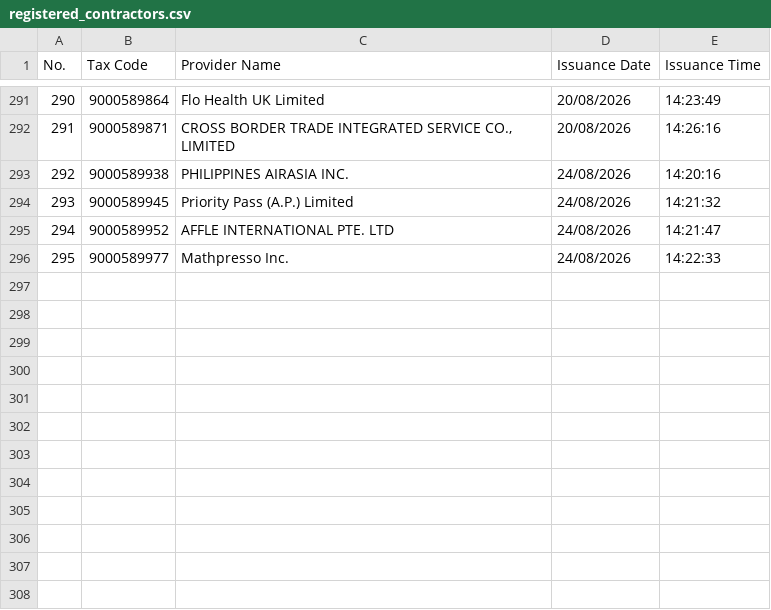
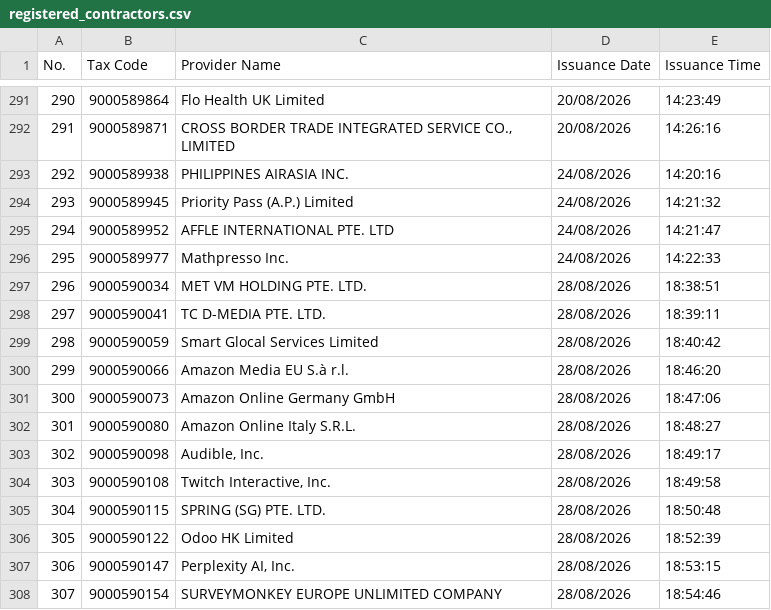
Before and after one commit to tubeoism/fct-id-lookup, a CSV file: registered_contractors.csv, drawn as a sheet; only a part is shown, gaps mark what is left out; the diff names each change by its address in the sheet, - before the commit and + after, or states it on an @@ line.

```diff
--- a/registered_contractors.csv
+++ b/registered_contractors.csv
+row 297: 296 | 9000590034 | MET VM HOLDING PTE. LTD. | 28/08/2026 | 18:38:51
+row 298: 297 | 9000590041 | TC D-MEDIA PTE. LTD. | 28/08/2026 | 18:39:11
+row 299: 298 | 9000590059 | Smart Glocal Services Limited | 28/08/2026 | 18:40:42
+row 300: 299 | 9000590066 | Amazon Media EU S.à r.l. | 28/08/2026 | 18:46:20
+row 301: 300 | 9000590073 | Amazon Online Germany GmbH | 28/08/2026 | 18:47:06
+row 302: 301 | 9000590080 | Amazon Online Italy S.R.L. | 28/08/2026 | 18:48:27
+row 303: 302 | 9000590098 | Audible, Inc. | 28/08/2026 | 18:49:17
+row 304: 303 | 9000590108 | Twitch Interactive, Inc. | 28/08/2026 | 18:49:58
+row 305: 304 | 9000590115 | SPRING (SG) PTE. LTD. | 28/08/2026 | 18:50:48
+row 306: 305 | 9000590122 | Odoo HK Limited | 28/08/2026 | 18:52:39
+row 307: 306 | 9000590147 | Perplexity AI, Inc. | 28/08/2026 | 18:53:15
+row 308: 307 | 9000590154 | SURVEYMONKEY EUROPE UNLIMITED COMPANY | 28/08/2026 | 18:54:46
```
Also changed, not shown: 1 other file.
